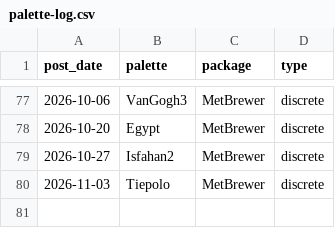
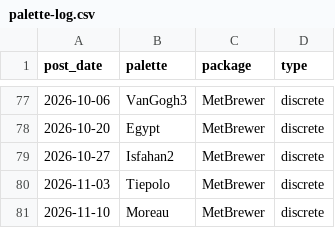
Before and after one commit to seanthimons/seanthimons.github.io, a CSV file: posts/palette-log.csv, drawn as a sheet; only a part is shown, gaps mark what is left out; the diff names each change by its address in the sheet, - before the commit and + after, or states it on an @@ line.

Commit message:
feat(blog): add TidyTuesday post for 2026-11-10

```diff
--- a/posts/palette-log.csv
+++ b/posts/palette-log.csv
+row 81: 2026-11-10 | Moreau | MetBrewer | discrete
```
Also changed, not shown: 4 other files.
